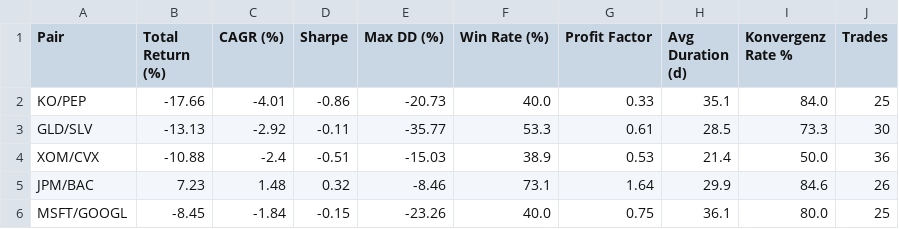
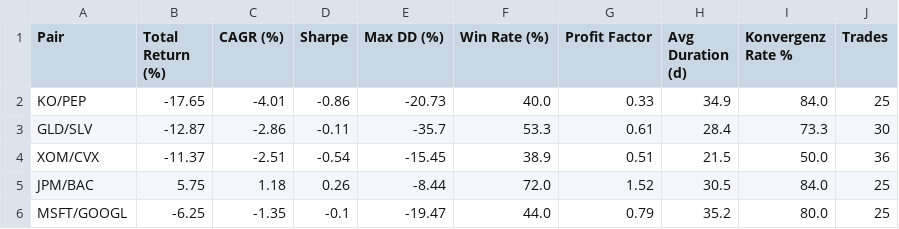
Before and after one commit to stevenr2107/finance-toolkit, a CSV file: day20_pairs_backtest.csv, drawn as a sheet.

```diff
--- a/day20_pairs_backtest.csv
+++ b/day20_pairs_backtest.csv
@@ -1,6 +1,6 @@
 Pair,Total Return (%),CAGR (%),Sharpe,Max DD (%),Win Rate (%),Profit Factor,Avg Duration (d),Konvergenz Rate %,Trades
-KO/PEP,-17.66,-4.01,-0.86,-20.73,40.0,0.33,35.1,84.0,25
-GLD/SLV,-13.13,-2.92,-0.11,-35.77,53.3,0.61,28.5,73.3,30
-XOM/CVX,-10.88,-2.4,-0.51,-15.03,38.9,0.53,21.4,50.0,36
-JPM/BAC,7.23,1.48,0.32,-8.46,73.1,1.64,29.9,84.6,26
-MSFT/GOOGL,-8.45,-1.84,-0.15,-23.26,40.0,0.75,36.1,80.0,25
+KO/PEP,-17.65,-4.01,-0.86,-20.73,40.0,0.33,34.9,84.0,25
+GLD/SLV,-12.87,-2.86,-0.11,-35.7,53.3,0.61,28.4,73.3,30
+XOM/CVX,-11.37,-2.51,-0.54,-15.45,38.9,0.51,21.5,50.0,36
+JPM/BAC,5.75,1.18,0.26,-8.44,72.0,1.52,30.5,84.0,25
+MSFT/GOOGL,-6.25,-1.35,-0.1,-19.47,44.0,0.79,35.2,80.0,25
```
Also changed, not shown: day16_volume_signals.csv, day20_cointegration_results.csv, 5 other files.
